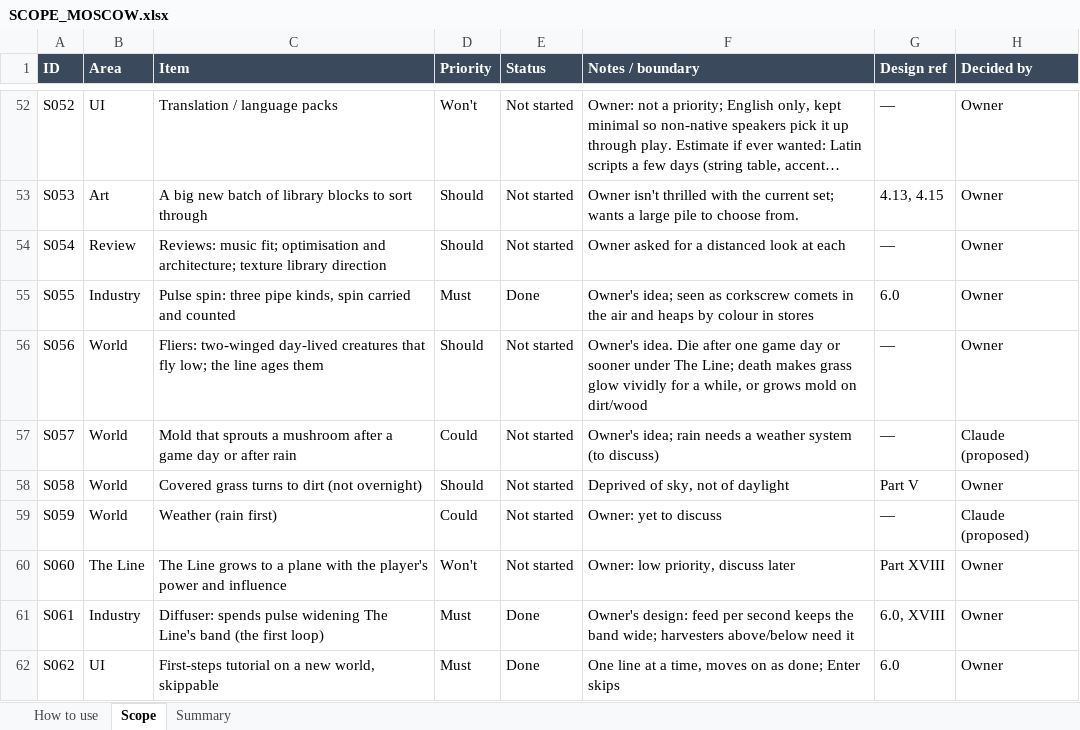
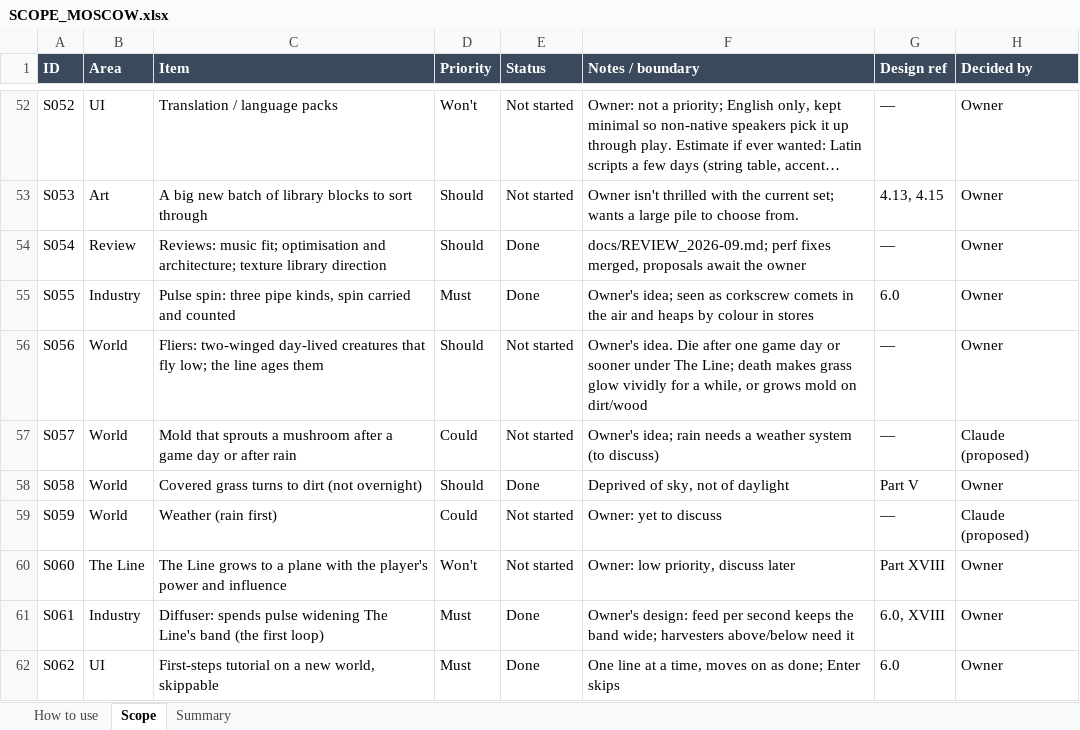
Before and after one commit to rcavarix-collab/voxgame, an Excel workbook: docs/SCOPE_MOSCOW.xlsx, sheet Scope, drawn as a sheet; only a part is shown, gaps mark what is left out; long unchanged cells end in …; values as stored, in another font and other column widths than the file's, no borders; conditional formats not drawn; the diff names each change by its address in the sheet, - before the commit and + after, or states it on an @@ line.

```diff
--- a/docs/SCOPE_MOSCOW.xlsx (sheet Scope)
+++ b/docs/SCOPE_MOSCOW.xlsx (sheet Scope)
-E54 (Status): Not started
+E54 (Status): Done
-F54 (Notes / boundary): Owner asked for a distanced look at each
+F54 (Notes / boundary): docs/REVIEW_2026-09.md; perf fixes merged, proposals await the owner
-E58 (Status): Not started
+E58 (Status): Done
```
Also changed, not shown: 4 other files.
